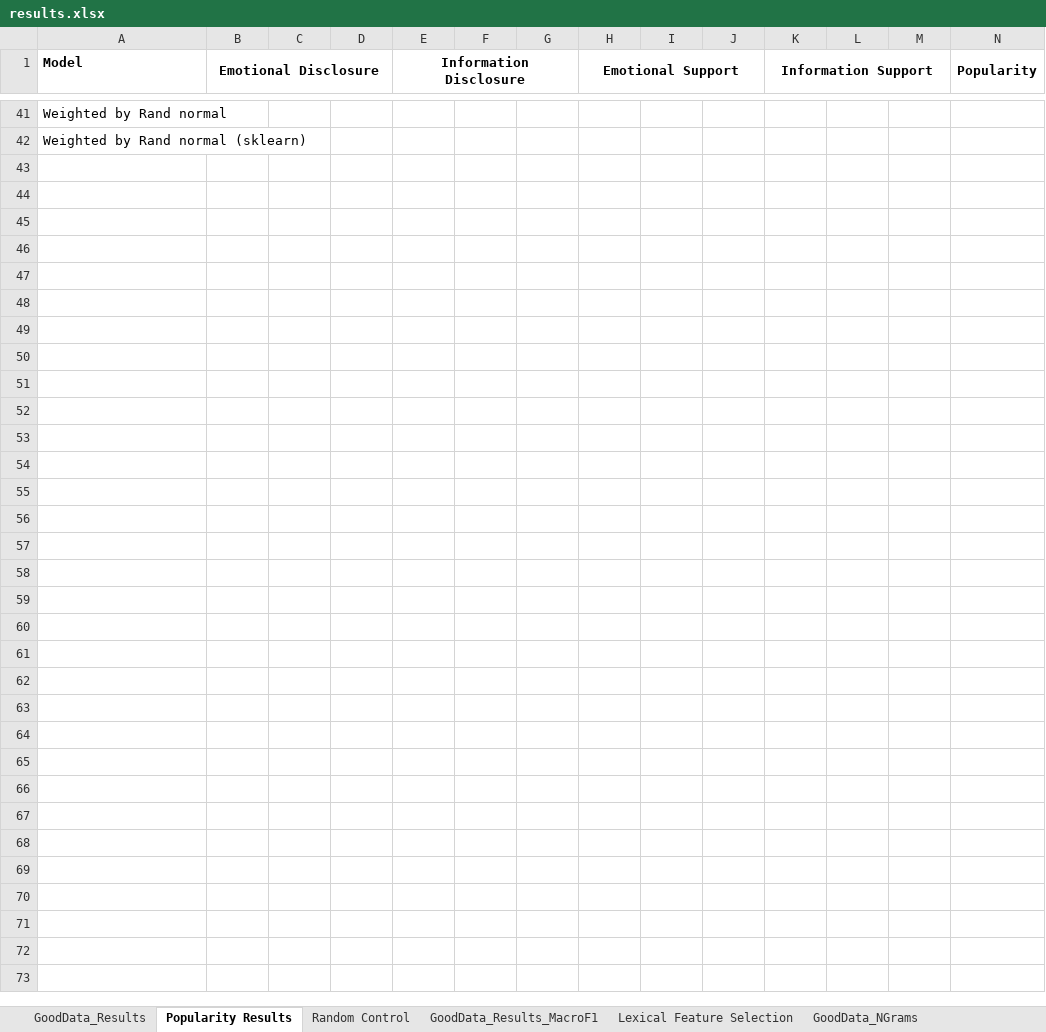
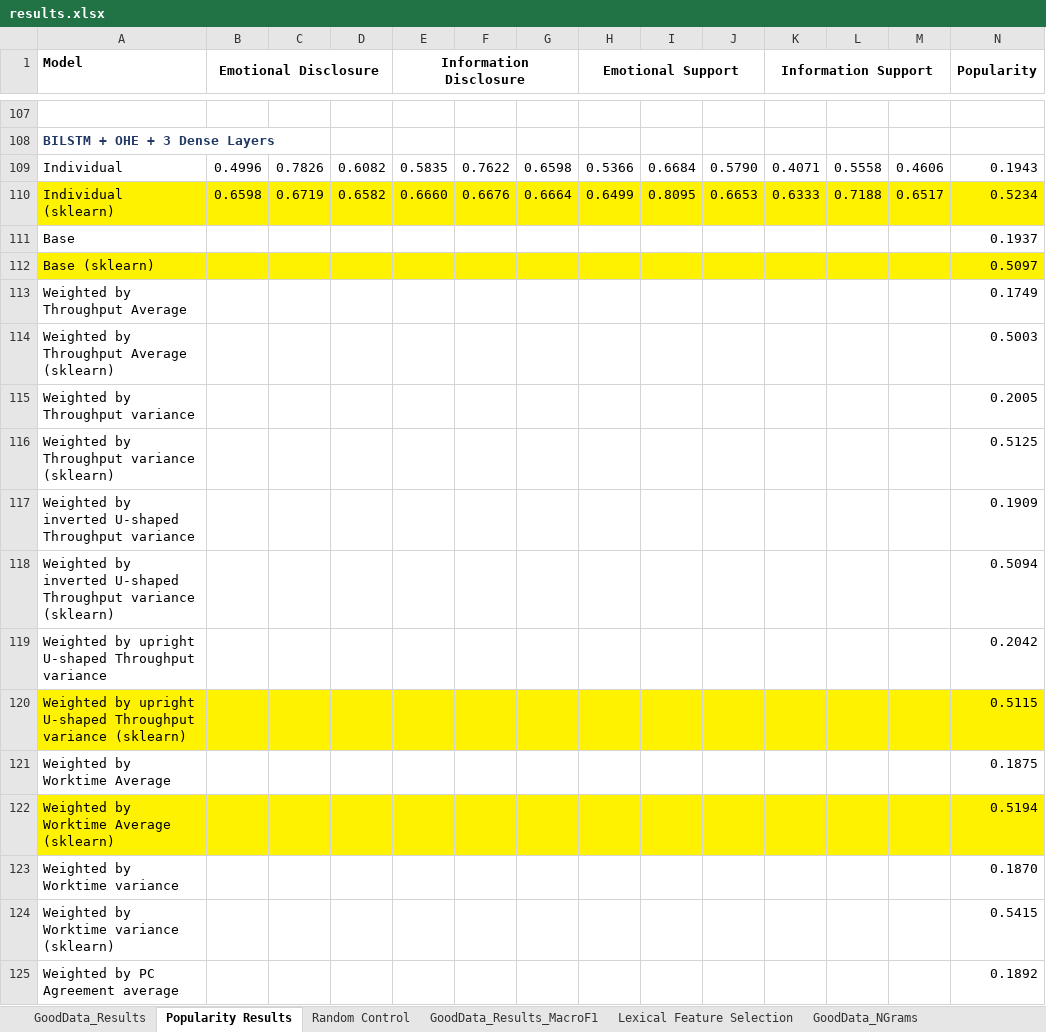
Before and after one commit to quarbby/diplomacy-betrayal, an Excel workbook: documents/results.xlsx, sheet Popularity Results, drawn as a sheet; only a part is shown, gaps mark what is left out; values as stored, in another font and other column widths than the file's, no borders; 1 other sheet too large or unreadable and not compared; addresses are those after the commit; rows hold the shown columns only; ↵ is a line break in a cell; the diff covers the shown part only; the diff names each change by its address in the sheet, - before the commit and + after, or states it on an @@ line.

Commit message:
Update results.xlsx with popularity results

```diff
--- a/documents/results.xlsx (sheet Popularity Results)
+++ b/documents/results.xlsx (sheet Popularity Results)
-A107 (Model): Weighted by Rand normal
+A107 (Model): (empty)
-A108 (Model): Weighted by Rand normal (sklearn)
+A108 (Model): BILSTM + OHE + 3 Dense Layers
@@ A108 bold: off → on, text colour: black → #203864 @@
+row 109: Individual | 0.4996 | 0.7826 | 0.6082 | 0.5835 | 0.7622 | 0.6598 | 0.5366 | 0.6684 | 0.5790 | 0.4071 | 0.5558 | 0.4606 | 0.1943
+row 110: Individual (sklearn) | 0.6598 | 0.6719 | 0.6582 | 0.6660 | 0.6676 | 0.6664 | 0.6499 | 0.8095 | 0.6653 | 0.6333 | 0.7188 | 0.6517 | 0.5234
+row 111: Base |  |  |  |  |  |  |  |  |  |  |  |  | 0.1937
+row 112: Base (sklearn) |  |  |  |  |  |  |  |  |  |  |  |  | 0.5097
+row 113: Weighted by Throughput Average |  |  |  |  |  |  |  |  |  |  |  |  | 0.1749
+row 114: Weighted by Throughput Average ↵ (sklearn) |  |  |  |  |  |  |  |  |  |  |  |  | 0.5003
+row 115: Weighted by Throughput variance |  |  |  |  |  |  |  |  |  |  |  |  | 0.2005
+row 116: Weighted by Throughput variance ↵ (sklearn) |  |  |  |  |  |  |  |  |  |  |  |  | 0.5125
+row 117: Weighted by inverted U-shaped Throughput variance |  |  |  |  |  |  |  |  |  |  |  |  | 0.1909
+row 118: Weighted by inverted U-shaped Throughput variance (sklearn) |  |  |  |  |  |  |  |  |  |  |  |  | 0.5094
+row 119: Weighted by upright U-shaped Throughput variance |  |  |  |  |  |  |  |  |  |  |  |  | 0.2042
+row 120: Weighted by upright U-shaped Throughput variance (sklearn) |  |  |  |  |  |  |  |  |  |  |  |  | 0.5115
+row 121: Weighted by Worktime Average |  |  |  |  |  |  |  |  |  |  |  |  | 0.1875
+row 122: Weighted by Worktime Average ↵ (sklearn) |  |  |  |  |  |  |  |  |  |  |  |  | 0.5194
+row 123: Weighted by Worktime variance |  |  |  |  |  |  |  |  |  |  |  |  | 0.1870
+row 124: Weighted by Worktime variance ↵ (sklearn) |  |  |  |  |  |  |  |  |  |  |  |  | 0.5415
+row 125: Weighted by PC Agreement average |  |  |  |  |  |  |  |  |  |  |  |  | 0.1892
```
Also changed, not shown: 113 added rows, 32 removed rows, 2 edited cells and cell formats elsewhere in this sheet.
